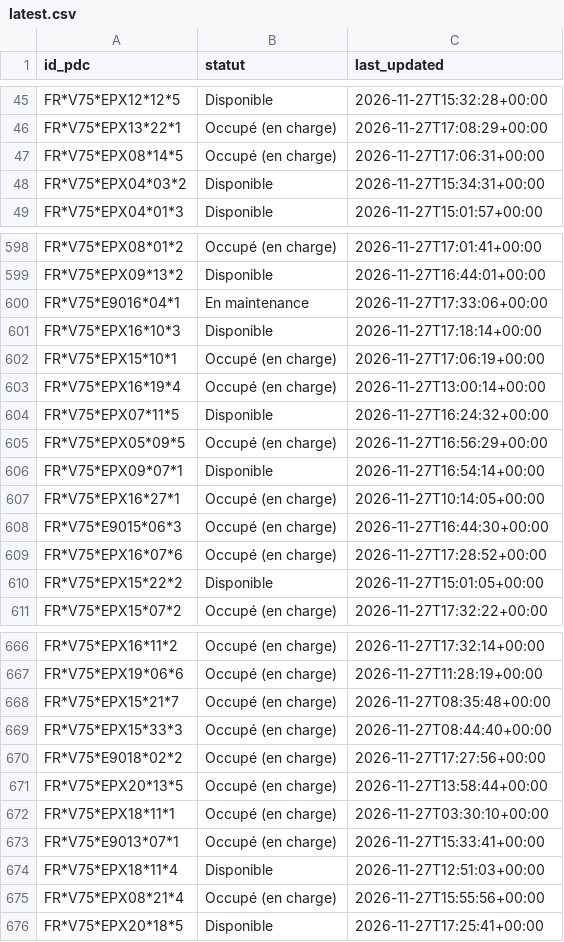
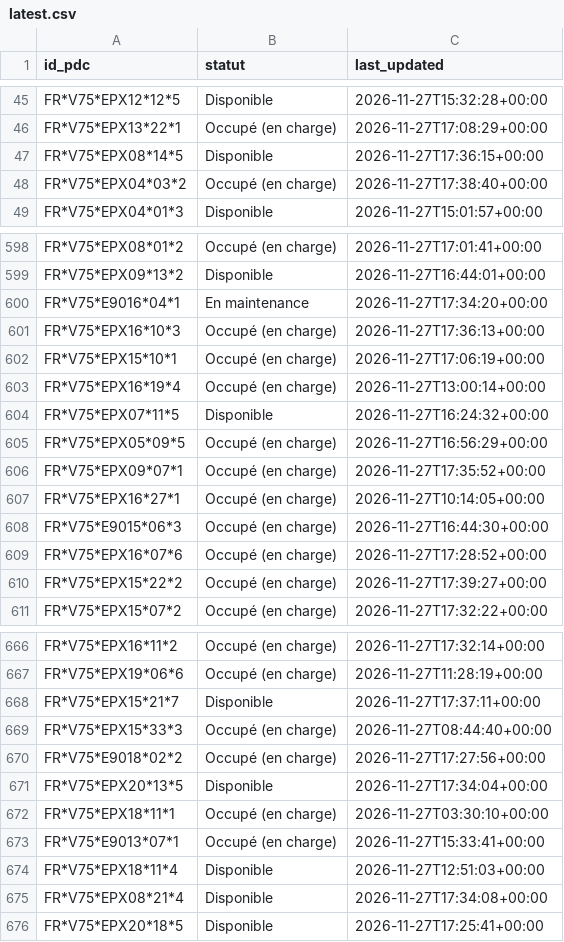
Before and after one commit to RimeAabil/belib-forecast, a CSV file: state/latest.csv, drawn as a sheet; only a part is shown, gaps mark what is left out; the diff covers the shown part only.

```diff
--- a/state/latest.csv
+++ b/state/latest.csv
@@ -46,4 +46,4 @@ FR*V75*EPX12*12*5,Disponible,2026-11-27T15:32:28+00:00
 FR*V75*EPX13*22*1,Occupé (en charge),2026-11-27T17:08:29+00:00
-FR*V75*EPX08*14*5,Occupé (en charge),2026-11-27T17:06:31+00:00
-FR*V75*EPX04*03*2,Disponible,2026-11-27T15:34:31+00:00
+FR*V75*EPX08*14*5,Disponible,2026-11-27T17:36:15+00:00
+FR*V75*EPX04*03*2,Occupé (en charge),2026-11-27T17:38:40+00:00
 FR*V75*EPX04*01*3,Disponible,2026-11-27T15:01:57+00:00
@@ -599,4 +599,4 @@ FR*V75*EPX08*01*2,Occupé (en charge),2026-11-27T17:01:41+00:00
 FR*V75*EPX09*13*2,Disponible,2026-11-27T16:44:01+00:00
-FR*V75*E9016*04*1,En maintenance,2026-11-27T17:33:06+00:00
-FR*V75*EPX16*10*3,Disponible,2026-11-27T17:18:14+00:00
+FR*V75*E9016*04*1,En maintenance,2026-11-27T17:34:20+00:00
+FR*V75*EPX16*10*3,Occupé (en charge),2026-11-27T17:36:13+00:00
 FR*V75*EPX15*10*1,Occupé (en charge),2026-11-27T17:06:19+00:00
@@ -605,3 +605,3 @@ FR*V75*EPX07*11*5,Disponible,2026-11-27T16:24:32+00:00
 FR*V75*EPX05*09*5,Occupé (en charge),2026-11-27T16:56:29+00:00
-FR*V75*EPX09*07*1,Disponible,2026-11-27T16:54:14+00:00
+FR*V75*EPX09*07*1,Occupé (en charge),2026-11-27T17:35:52+00:00
 FR*V75*EPX16*27*1,Occupé (en charge),2026-11-27T10:14:05+00:00
@@ -609,3 +609,3 @@ FR*V75*E9015*06*3,Occupé (en charge),2026-11-27T16:44:30+00:00
 FR*V75*EPX16*07*6,Occupé (en charge),2026-11-27T17:28:52+00:00
-FR*V75*EPX15*22*2,Disponible,2026-11-27T15:01:05+00:00
+FR*V75*EPX15*22*2,Occupé (en charge),2026-11-27T17:39:27+00:00
 FR*V75*EPX15*07*2,Occupé (en charge),2026-11-27T17:32:22+00:00
@@ -667,6 +667,6 @@ FR*V75*EPX16*11*2,Occupé (en charge),2026-11-27T17:32:14+00:00
 FR*V75*EPX19*06*6,Occupé (en charge),2026-11-27T11:28:19+00:00
-FR*V75*EPX15*21*7,Occupé (en charge),2026-11-27T08:35:48+00:00
+FR*V75*EPX15*21*7,Disponible,2026-11-27T17:37:11+00:00
 FR*V75*EPX15*33*3,Occupé (en charge),2026-11-27T08:44:40+00:00
 FR*V75*E9018*02*2,Occupé (en charge),2026-11-27T17:27:56+00:00
-FR*V75*EPX20*13*5,Occupé (en charge),2026-11-27T13:58:44+00:00
+FR*V75*EPX20*13*5,Disponible,2026-11-27T17:34:04+00:00
 FR*V75*EPX18*11*1,Occupé (en charge),2026-11-27T03:30:10+00:00
@@ -674,3 +674,3 @@ FR*V75*E9013*07*1,Occupé (en charge),2026-11-27T15:33:41+00:00
 FR*V75*EPX18*11*4,Disponible,2026-11-27T12:51:03+00:00
-FR*V75*EPX08*21*4,Occupé (en charge),2026-11-27T15:55:56+00:00
+FR*V75*EPX08*21*4,Disponible,2026-11-27T17:34:08+00:00
 FR*V75*EPX20*18*5,Disponible,2026-11-27T17:25:41+00:00
```
Also changed, not shown: 166 edited cells elsewhere in this file, points.csv, runs.csv, 1 other file.
